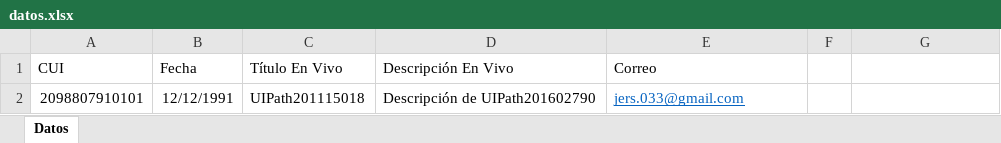
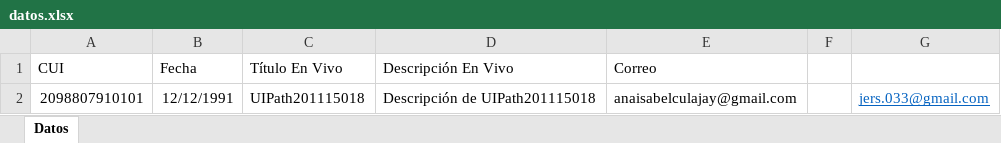
Before and after one commit to Jodyannre/IA, an Excel workbook: Lab/practica1/datos/datos.xlsx, sheet Datos, drawn as a sheet; values as stored, in another font and other column widths than the file's, no borders; the diff names each change by its address in the sheet, - before the commit and + after, or states it on an @@ line.

```diff
--- a/Lab/practica1/datos/datos.xlsx (sheet Datos)
+++ b/Lab/practica1/datos/datos.xlsx (sheet Datos)
-D2 (Descripción En Vivo): Descripción de UIPath201602790
+D2 (Descripción En Vivo): Descripción de UIPath201115018
-E2 (Correo): jers.033@gmail.com
+E2 (Correo): anaisabelculajay@gmail.com
@@ E2 underline: on → off, text colour: #0563C1 → black @@
-G2: (empty)
+G2: jers.033@gmail.com
```
Also changed, not shown: 6 other files.
